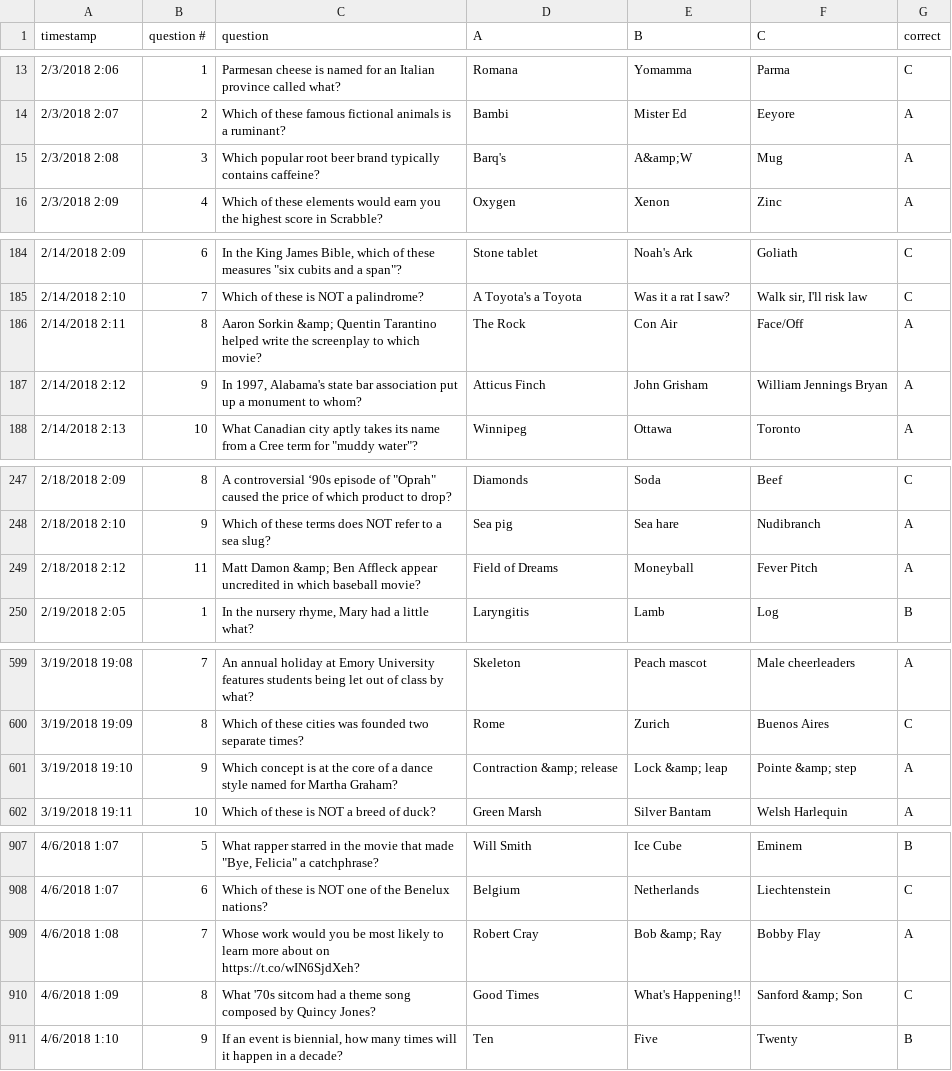
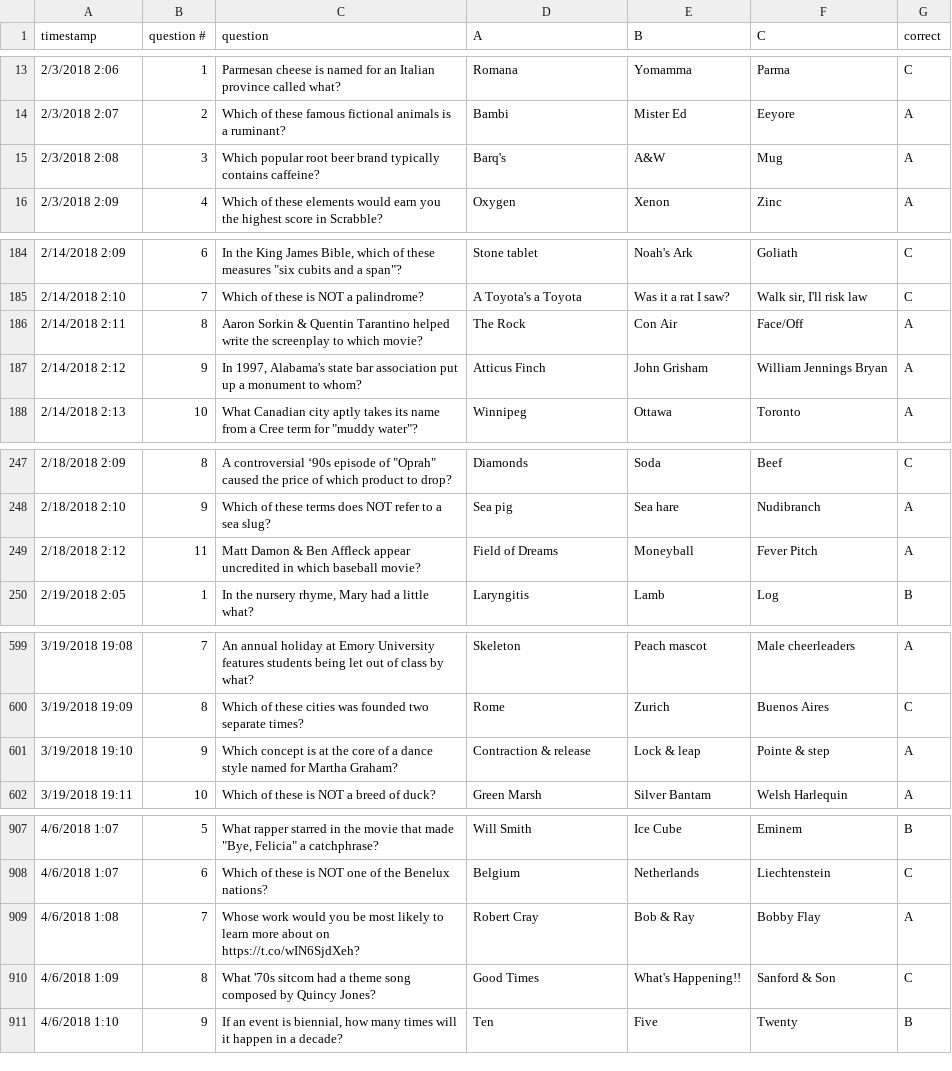
Before and after one commit to Brandon-Valley/HQ_hack, a CSV file: HQ_qo_database.csv, drawn as a sheet; only a part is shown, gaps mark what is left out; the diff covers the shown part only.

```diff
--- a/HQ_qo_database.csv
+++ b/HQ_qo_database.csv
@@ -14,3 +14,3 @@ timestamp,question #,question,A,B,C,correct
 2/3/2018 2:07,2,Which of these famous fictional animals is a ruminant?,Bambi,Mister Ed,Eeyore,A
-2/3/2018 2:08,3,Which popular root beer brand typically contains caffeine?,Barq's,A&amp;W,Mug,A
+2/3/2018 2:08,3,Which popular root beer brand typically contains caffeine?,Barq's,A&W,Mug,A
 2/3/2018 2:09,4,Which of these elements would earn you the highest score in Scrabble?,Oxygen,Xenon,Zinc,A
@@ -185,3 +185,3 @@ timestamp,question #,question,A,B,C,correct
 2/14/2018 2:10,7,Which of these is NOT a palindrome?,A Toyota's a Toyota,Was it a rat I saw?,"Walk sir, I'll risk law",C
-2/14/2018 2:11,8,Aaron Sorkin &amp; Quentin Tarantino helped write the screenplay to which movie?,The Rock,Con Air,Face/Off,A
+2/14/2018 2:11,8,Aaron Sorkin & Quentin Tarantino helped write the screenplay to which movie?,The Rock,Con Air,Face/Off,A
 2/14/2018 2:12,9,"In 1997, Alabama's state bar association put up a monument to whom?",Atticus Finch,John Grisham,William Jennings Bryan,A
@@ -248,3 +248,3 @@ timestamp,question #,question,A,B,C,correct
 2/18/2018 2:10,9,Which of these terms does NOT refer to a sea slug?,Sea pig,Sea hare,Nudibranch,A
-2/18/2018 2:12,11,Matt Damon &amp; Ben Affleck appear uncredited in which baseball movie?,Field of Dreams,Moneyball,Fever Pitch,A
+2/18/2018 2:12,11,Matt Damon & Ben Affleck appear uncredited in which baseball movie?,Field of Dreams,Moneyball,Fever Pitch,A
 2/19/2018 2:05,1,"In the nursery rhyme, Mary had a little what?",Laryngitis,Lamb,Log,B
@@ -600,3 +600,3 @@ timestamp,question #,question,A,B,C,correct
 3/19/2018 19:09,8,Which of these cities was founded two separate times?,Rome,Zurich,Buenos Aires,C
-3/19/2018 19:10,9,Which concept is at the core of a dance style named for Martha Graham?,Contraction &amp; release,Lock &amp; leap,Pointe &amp; step,A
+3/19/2018 19:10,9,Which concept is at the core of a dance style named for Martha Graham?,Contraction & release,Lock & leap,Pointe & step,A
 3/19/2018 19:11,10,Which of these is NOT a breed of duck?,Green Marsh,Silver Bantam,Welsh Harlequin,A
@@ -908,4 +908,4 @@ timestamp,question #,question,A,B,C,correct
 4/6/2018 1:07,6,Which of these is NOT one of the Benelux nations?,Belgium,Netherlands,Liechtenstein,C
-4/6/2018 1:08,7,Whose work would you be most likely to learn more about on https://t.co/wIN6SjdXeh?,Robert Cray,Bob &amp; Ray,Bobby Flay,A
-4/6/2018 1:09,8,What '70s sitcom had a theme song composed by Quincy Jones?,Good Times,What's Happening!!,Sanford &amp; Son,C
+4/6/2018 1:08,7,Whose work would you be most likely to learn more about on https://t.co/wIN6SjdXeh?,Robert Cray,Bob & Ray,Bobby Flay,A
+4/6/2018 1:09,8,What '70s sitcom had a theme song composed by Quincy Jones?,Good Times,What's Happening!!,Sanford & Son,C
 4/6/2018 1:10,9,"If an event is biennial, how many times will it happen in a decade?",Ten,Five,Twenty,B
```
Also changed, not shown: 11 edited cells elsewhere in this file, 7 other files.
